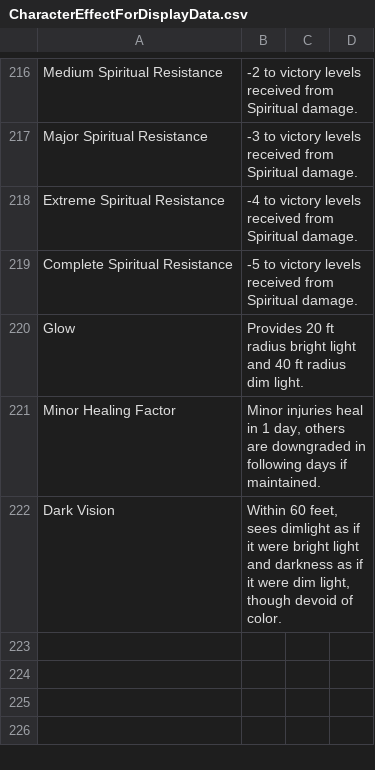
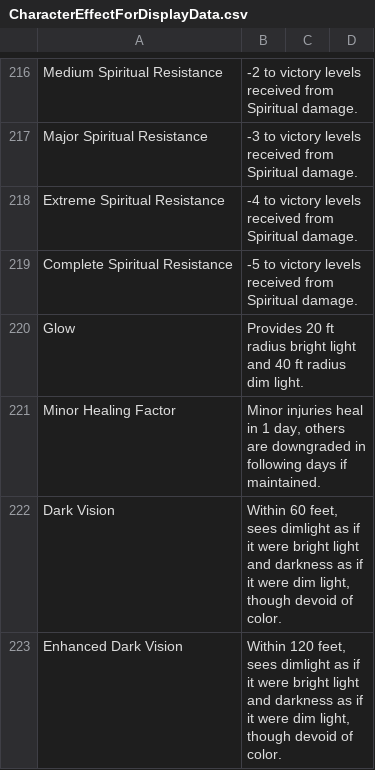
Before and after one commit to JackDanna/OldFallenCharacterSheet, a CSV file: src/Server/FallenData/CharacterEffectForDisplayData.csv, drawn as a sheet; only a part is shown, gaps mark what is left out.

Commit message:
Added Enhanced Dark Vision

```diff
--- a/src/Server/FallenData/CharacterEffectForDisplayData.csv
+++ b/src/Server/FallenData/CharacterEffectForDisplayData.csv
@@ -222 +222,2 @@ Minor Healing Factor,"Minor injuries heal in 1 day, others are downgraded in fol
 Dark Vision,"Within 60 feet, sees dimlight as if it were bright light and darkness as if it were dim light, though devoid of color.",,
+Enhanced Dark Vision,"Within 120 feet, sees dimlight as if it were bright light and darkness as if it were dim light, though devoid of color.",,
```
